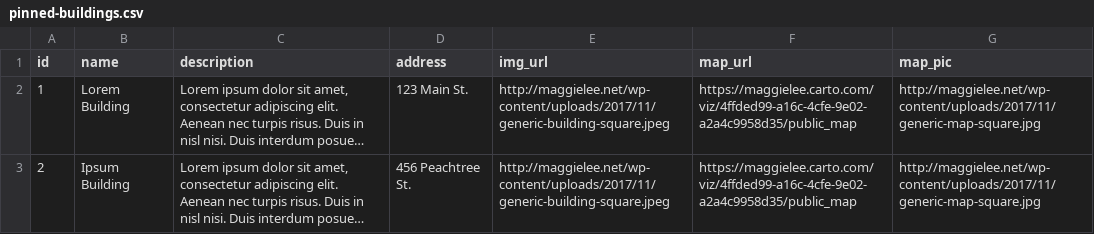
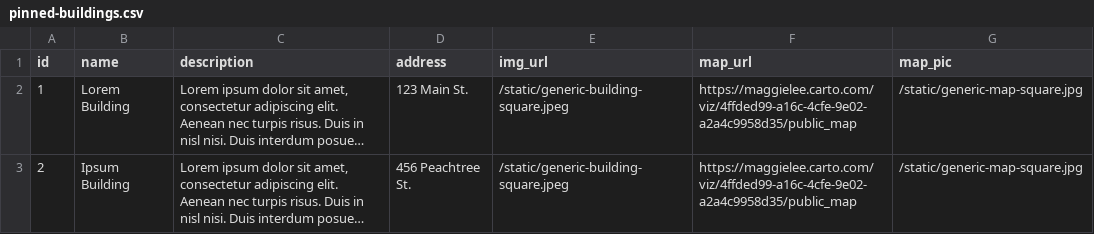
Before and after one commit to greencracker/bldg-yrs, a CSV file: static/pinned-buildings.csv, drawn as a sheet; long unchanged cells end in …; the diff names each change by its address in the sheet, - before the commit and + after, or states it on an @@ line.

Commit message:
added pictures to static directory, updated links

```diff
--- a/static/pinned-buildings.csv
+++ b/static/pinned-buildings.csv
-E2:E3 (img_url): http://maggielee.net/wp-content/uploads/2017/11/generic-building-square.jpeg
+E2:E3 (img_url): /static/generic-building-square.jpeg
-G2:G3 (map_pic): http://maggielee.net/wp-content/uploads/2017/11/generic-map-square.jpg
+G2:G3 (map_pic): /static/generic-map-square.jpg
```
Also changed, not shown: 3 other files.
